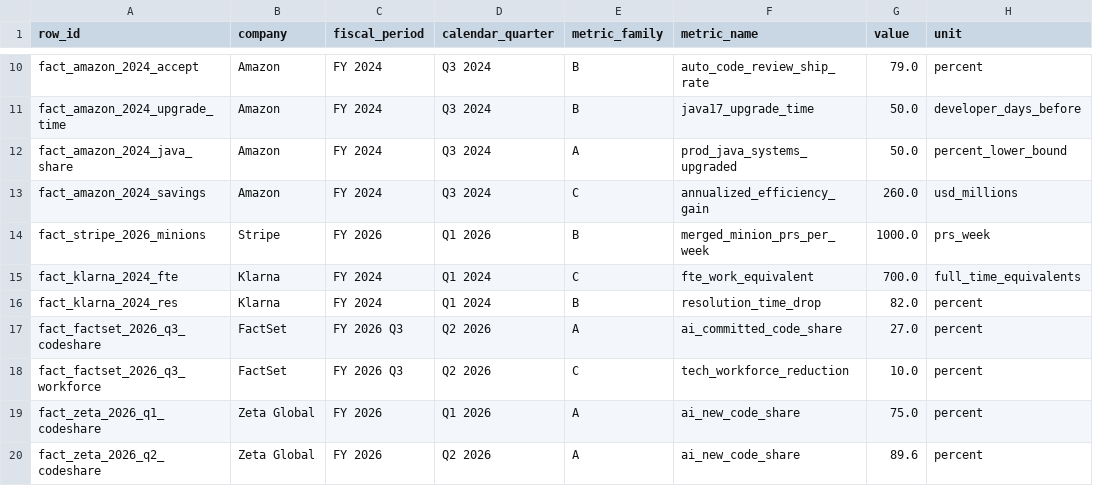
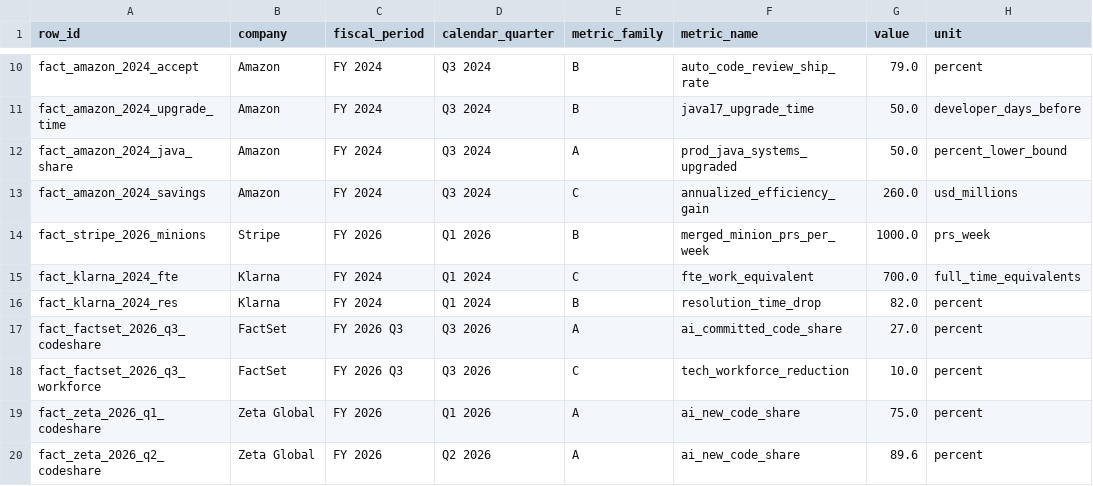
Before and after one commit to SujalPradhan/Tokenomy-Analysis, a CSV file: token-cost-faang/data/facts.csv, drawn as a sheet; only a part is shown, gaps mark what is left out; the diff covers the shown part only; the diff names each change by its address in the sheet, - before the commit and + after, or states it on an @@ line.

```diff
--- a/token-cost-faang/data/facts.csv
+++ b/token-cost-faang/data/facts.csv
-D17:D18 (calendar_quarter): Q2 2026
+D17:D18 (calendar_quarter): Q3 2026
```
Also changed, not shown: 3 added rows and 5 edited cells elsewhere in this file, token-cost-faang/data/pyramid.csv, token-cost-faang/data/sources.csv, 4 other files.
